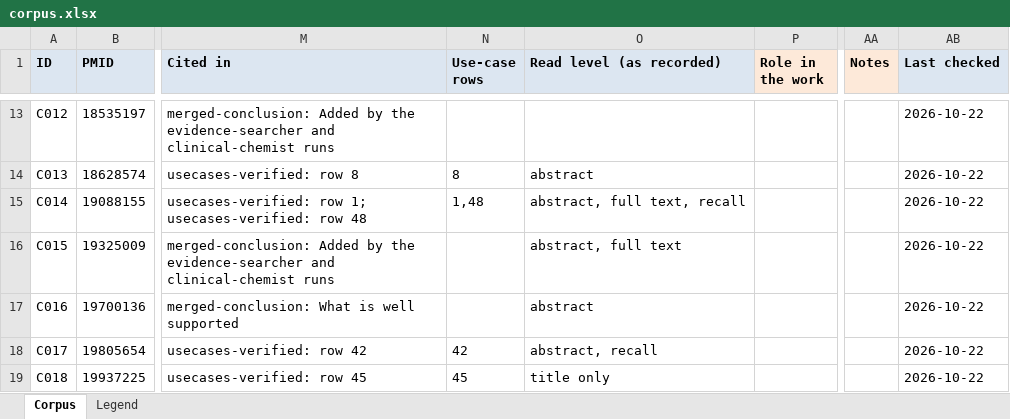
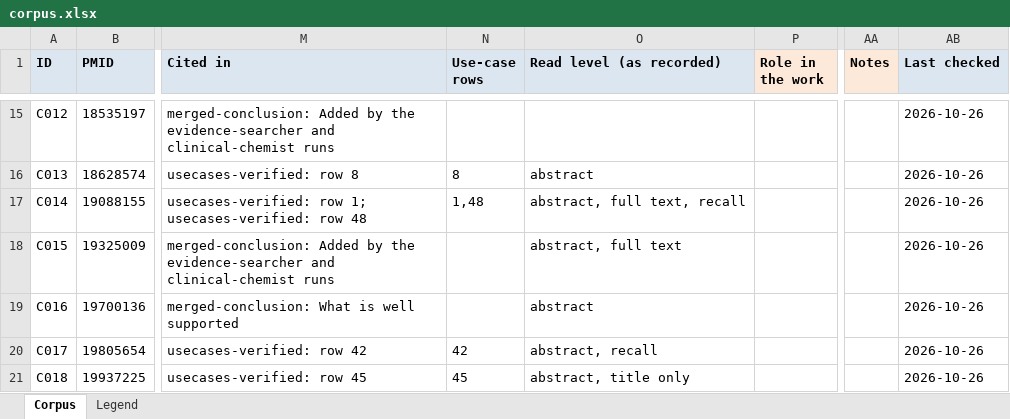
Before and after one commit to ojaysonmez/insulin-resistance, an Excel workbook: corpus/corpus.xlsx, sheet Corpus, drawn as a sheet; only a part is shown, gaps mark what is left out; values as stored, in another font and other column widths than the file's, no borders; addresses are those after the commit; the diff covers the shown part only; the diff names each change by its address in the sheet, - before the commit and + after, or states it on an @@ line.

```diff
--- a/corpus/corpus.xlsx (sheet Corpus)
+++ b/corpus/corpus.xlsx (sheet Corpus)
-AB15:AB21 (Last checked): 2026-10-22
+AB15:AB21 (Last checked): 2026-10-26
-O21 (Read level (as recorded)): title only
+O21 (Read level (as recorded)): abstract, title only
```
Also changed, not shown: 46 added rows and 169 edited cells elsewhere in this sheet, 8 other files.
